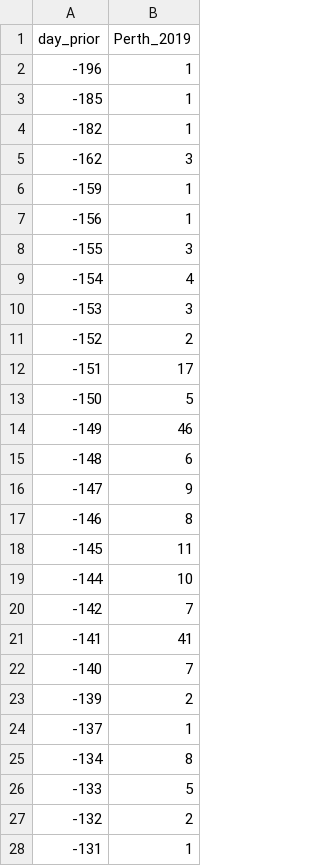
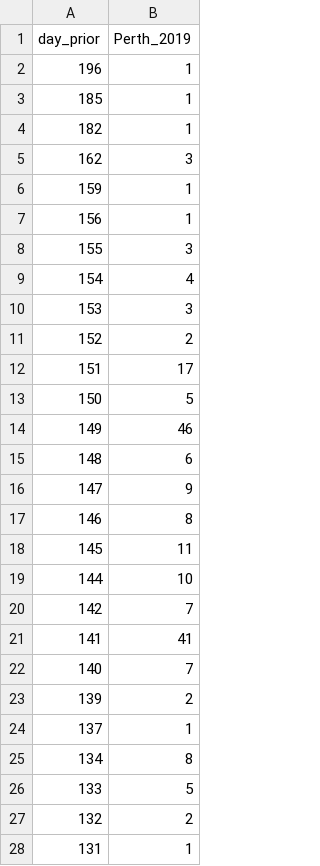
Before and after one commit to yadbor/EPSM-analysis, a CSV file: data/Perth_2019.csv, drawn as a sheet; only a part is shown; the diff covers the shown part only.

```diff
--- a/data/Perth_2019.csv
+++ b/data/Perth_2019.csv
@@ -1,28 +1,28 @@
 "day_prior","Perth_2019"
--196,1
--185,1
--182,1
--162,3
--159,1
--156,1
--155,3
--154,4
--153,3
--152,2
--151,17
--150,5
--149,46
--148,6
--147,9
--146,8
--145,11
--144,10
--142,7
--141,41
--140,7
--139,2
--137,1
--134,8
--133,5
--132,2
--131,1
+196,1
+185,1
+182,1
+162,3
+159,1
+156,1
+155,3
+154,4
+153,3
+152,2
+151,17
+150,5
+149,46
+148,6
+147,9
+146,8
+145,11
+144,10
+142,7
+141,41
+140,7
+139,2
+137,1
+134,8
+133,5
+132,2
+131,1
```
Also changed, not shown: 6 edited cells elsewhere in this file, data/Adelaide_2018.csv, data/Combined_2019.csv, 15 other files.
